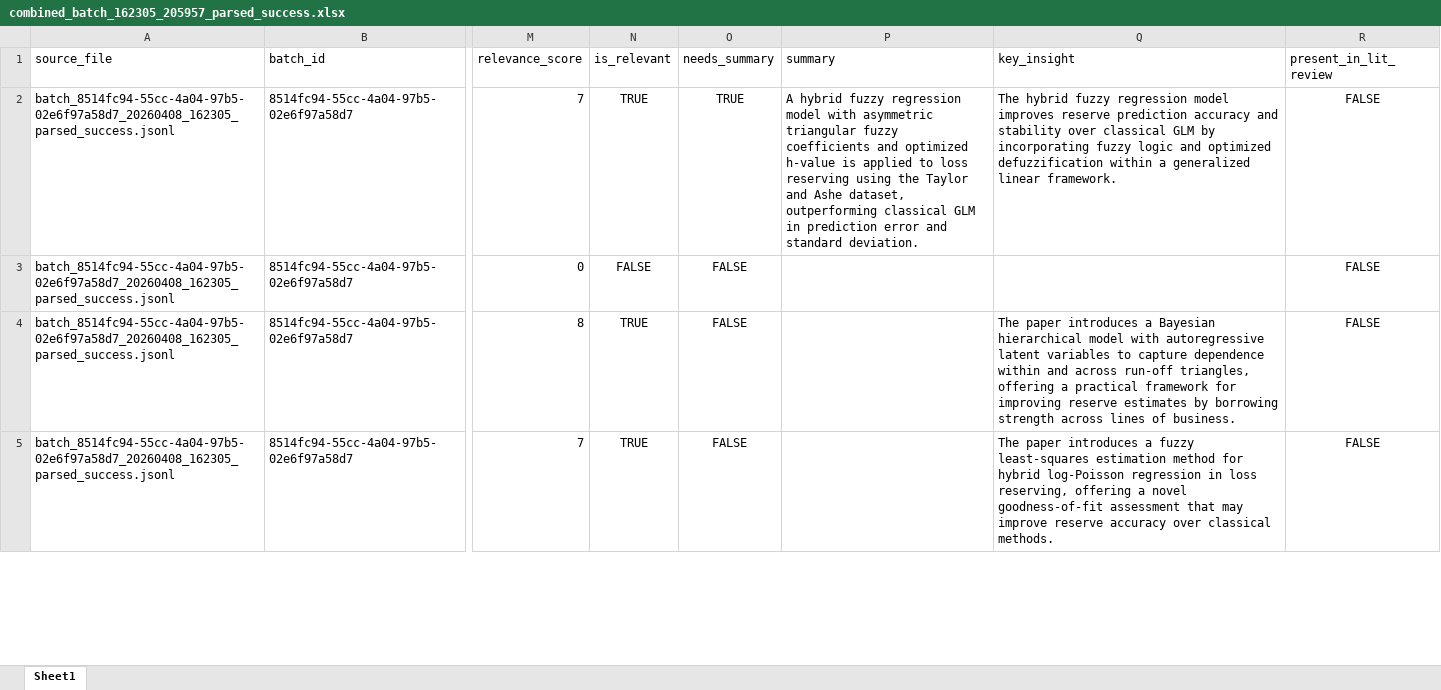
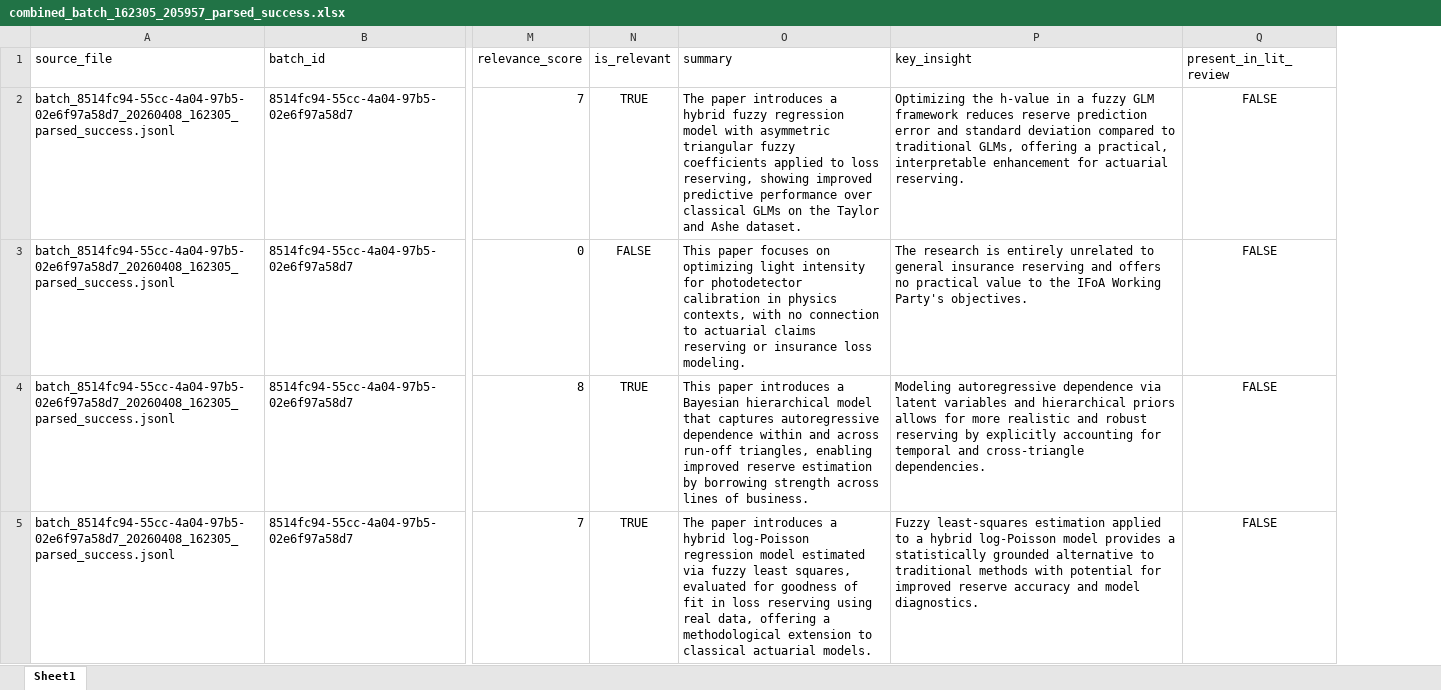
Before and after one commit to NnamdiOdozi/arxiv-AI-digest, an Excel workbook: runs/results/parsed/combined_batch_162305_205957_parsed_success.xlsx, sheet Sheet1, drawn as a sheet; only a part is shown, gaps mark what is left out; values as stored, in another font and other column widths than the file's, no borders; removed rows and columns are numbered as before the commit, all else as after; the diff covers the shown part only; the diff names each change by its address in the sheet, - before the commit and + after, or states it on an @@ line.

```diff
--- a/runs/results/parsed/combined_batch_162305_205957_parsed_success.xlsx (sheet Sheet1)
+++ b/runs/results/parsed/combined_batch_162305_205957_parsed_success.xlsx (sheet Sheet1)
-column O (needs_summary), rows 2-5: TRUE | FALSE | FALSE | FALSE
-O2 (summary): A hybrid fuzzy regression model with asymmetric triangular fuzzy coefficients and optimized h-value is applied to loss reserving using the Taylor and Ashe dataset, outperforming classical GLM in prediction error and standard deviation.
+O2 (summary): The paper introduces a hybrid fuzzy regression model with asymmetric triangular fuzzy coefficients applied to loss reserving, showing improved predictive performance over classical GLMs on the Taylor and Ashe dataset.
-P2 (key_insight): The hybrid fuzzy regression model improves reserve prediction accuracy and stability over classical GLM by incorporating fuzzy logic and optimized defuzzification within a generalized linear framework.
+P2 (key_insight): Optimizing the h-value in a fuzzy GLM framework reduces reserve prediction error and standard deviation compared to traditional GLMs, offering a practical, interpretable enhancement for actuarial reserving.
-O3 (summary): (empty)
+O3 (summary): This paper focuses on optimizing light intensity for photodetector calibration in physics contexts, with no connection to actuarial claims reserving or insurance loss modeling.
-P3 (key_insight): (empty)
+P3 (key_insight): The research is entirely unrelated to general insurance reserving and offers no practical value to the IFoA Working Party's objectives.
-O4 (summary): (empty)
+O4 (summary): This paper introduces a Bayesian hierarchical model that captures autoregressive dependence within and across run-off triangles, enabling improved reserve estimation by borrowing strength across lines of business.
-P4 (key_insight): The paper introduces a Bayesian hierarchical model with autoregressive latent variables to capture dependence within and across run-off triangles, offering a practical framework for improving reserve estimates by borrowing strength across lines of business.
+P4 (key_insight): Modeling autoregressive dependence via latent variables and hierarchical priors allows for more realistic and robust reserving by explicitly accounting for temporal and cross-triangle dependencies.
-O5 (summary): (empty)
+O5 (summary): The paper introduces a hybrid log-Poisson regression model estimated via fuzzy least squares, evaluated for goodness of fit in loss reserving using real data, offering a methodological extension to classical actuarial models.
-P5 (key_insight): The paper introduces a fuzzy least-squares estimation method for hybrid log-Poisson regression in loss reserving, offering a novel goodness-of-fit assessment that may improve reserve accuracy over classical methods.
+P5 (key_insight): Fuzzy least-squares estimation applied to a hybrid log-Poisson model provides a statistically grounded alternative to traditional methods with potential for improved reserve accuracy and model diagnostics.
```
Also changed, not shown: 493 edited cells elsewhere in this sheet, 11 other files.
